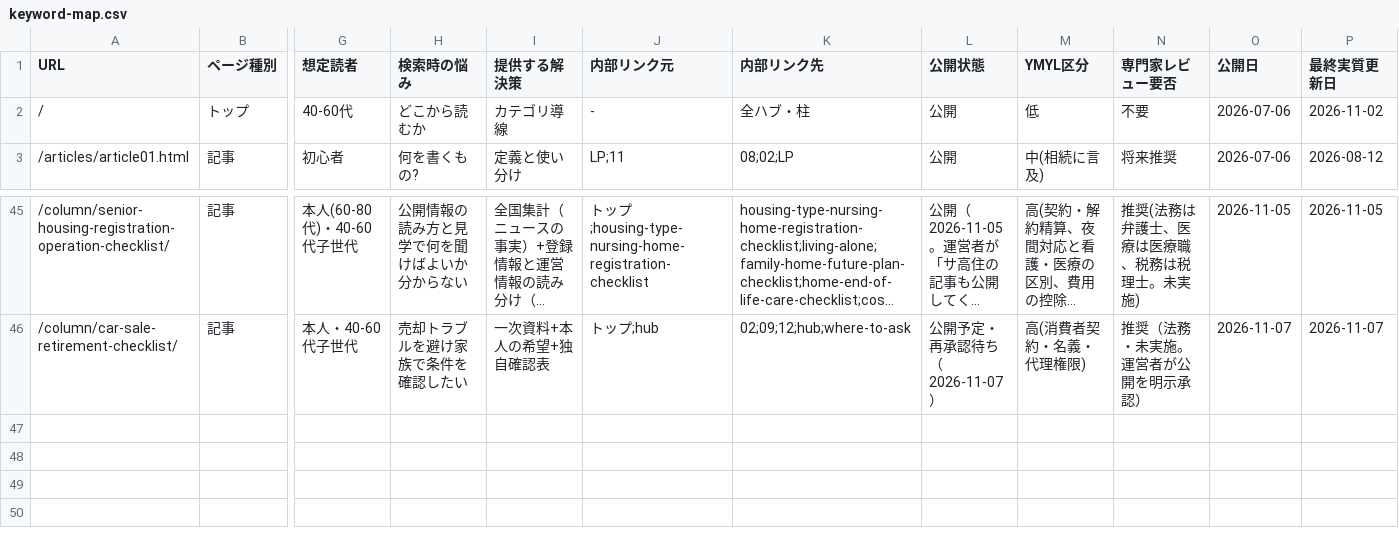
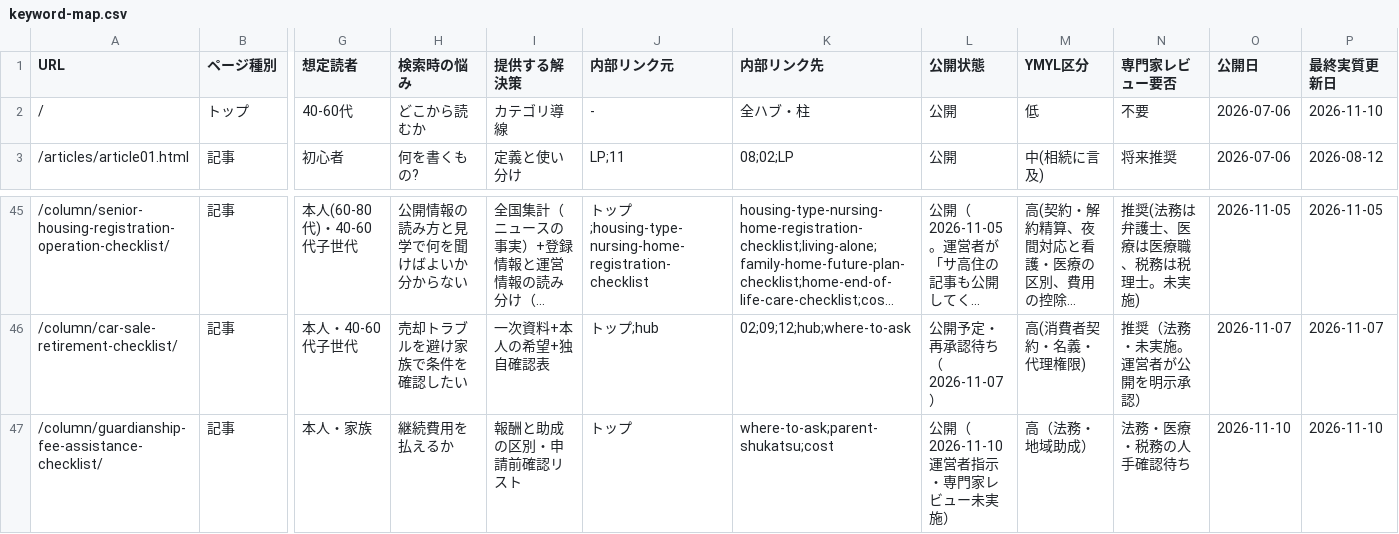
Before and after one commit to tfqys680-jpg/shukatsu-site, a CSV file: docs/seo/keyword-map.csv, drawn as a sheet; only a part is shown, gaps mark what is left out; long unchanged cells end in …; rows hold the shown columns only; the diff names each change by its address in the sheet, - before the commit and + after, or states it on an @@ line.

Commit message:
feat: publish guardianship fee assistance checklist

```diff
--- a/docs/seo/keyword-map.csv
+++ b/docs/seo/keyword-map.csv
-P2 (最終実質更新日): 2026-11-02
+P2 (最終実質更新日): 2026-11-10
+row 47: /column/guardianship-fee-assistance-checklist/ | 記事 | 本人・家族 | 継続費用を払えるか | 報酬と助成の区別・申請前確認リスト | トップ | where-to-ask;parent-shukatsu;cost | 公開（2026-11-10運営者指示・専門家レビュー未実施） | 高（法務・地域助成） | 法務・医療・税務の人手確認待ち | 2026-11-10 | 2026-11-10
```
Also changed, not shown: docs/seo/content-inventory.csv, docs/seo/editorial-calendar.csv, 12 other files.
